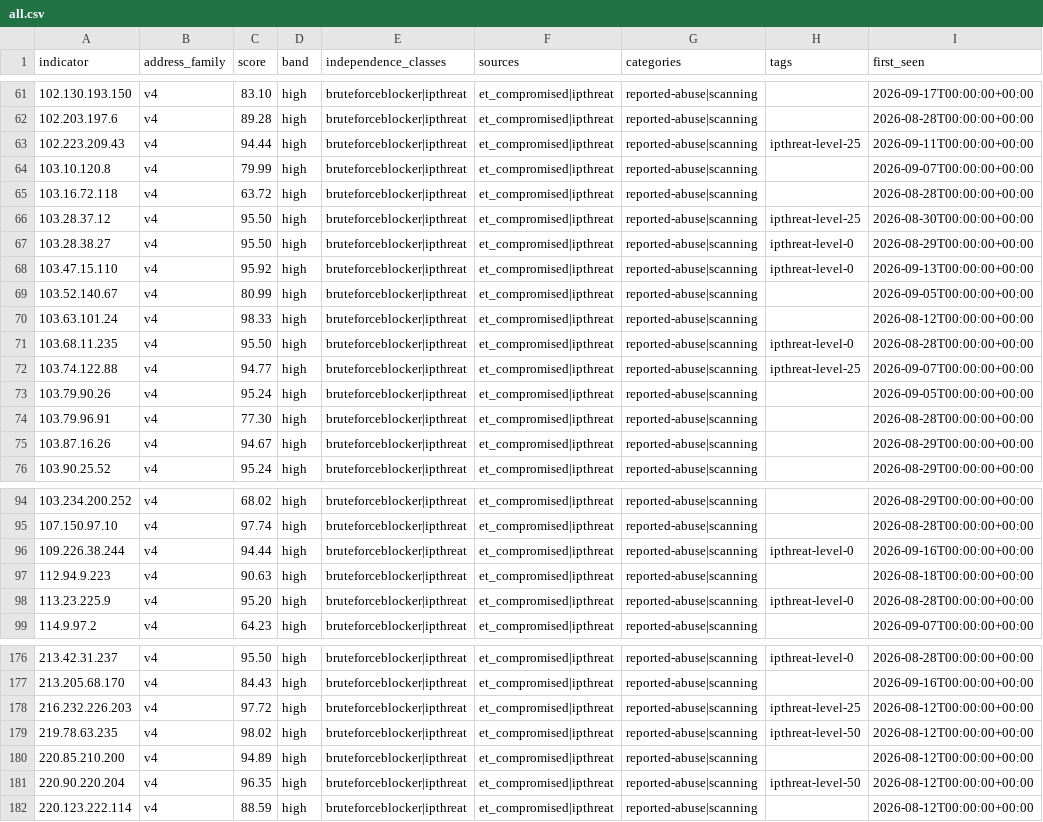
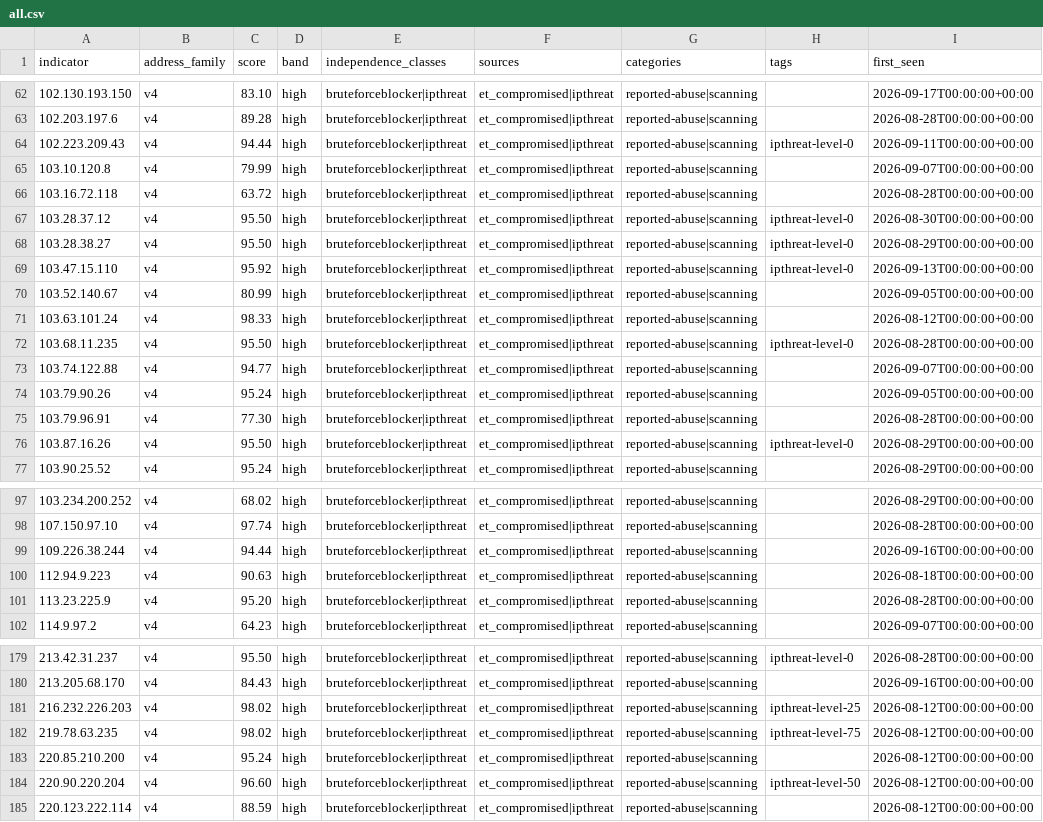
Before and after one commit to neilweitzel/xfeeds, a CSV file: feeds/clean/all.csv, drawn as a sheet; only a part is shown, gaps mark what is left out; addresses are those after the commit; the diff covers the shown part only; the diff names each change by its address in the sheet, - before the commit and + after, or states it on an @@ line.

```diff
--- a/feeds/clean/all.csv
+++ b/feeds/clean/all.csv
-H64 (tags): ipthreat-level-25
+H64 (tags): ipthreat-level-0
-H67 (tags): ipthreat-level-25
+H67 (tags): ipthreat-level-0
-H73 (tags): ipthreat-level-25
+H73 (tags): (empty)
-C76 (score): 94.67
+C76 (score): 95.50
-H76 (tags): (empty)
+H76 (tags): ipthreat-level-0
-H99 (tags): ipthreat-level-0
+H99 (tags): (empty)
-H101 (tags): ipthreat-level-0
+H101 (tags): (empty)
-C181 (score): 97.72
+C181 (score): 98.02
-H182 (tags): ipthreat-level-50
+H182 (tags): ipthreat-level-75
-C183 (score): 94.89
+C183 (score): 95.24
-C184 (score): 96.35
+C184 (score): 96.60
```
Also changed, not shown: 3 added rows and 14 edited cells elsewhere in this file, 52 other files.
